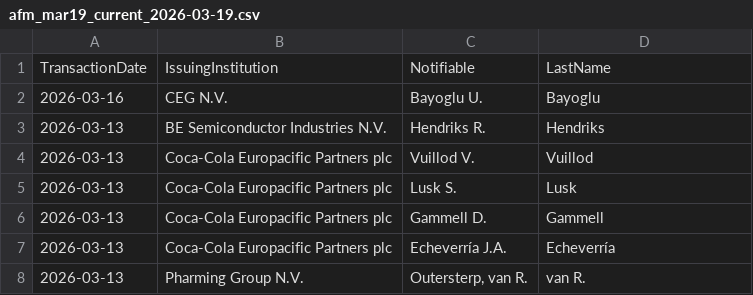
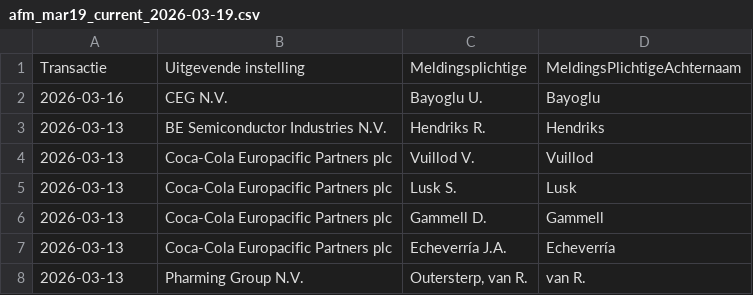
Before and after one commit to Tjeerd22/Wealth-management, a CSV file: audit_inputs/afm_mar19_current_2026-03-19.csv, drawn as a sheet; only a part is shown; removed rows and columns are numbered as before the commit, all else as after; the diff names each change by its address in the sheet, - before the commit and + after, or states it on an @@ line.

```diff
--- a/audit_inputs/afm_mar19_current_2026-03-19.csv
+++ b/audit_inputs/afm_mar19_current_2026-03-19.csv
-row 1: TransactionDate | IssuingInstitution | Notifiable | LastName
+row 1: Transactie | Uitgevende instelling | Meldingsplichtige | MeldingsPlichtigeAchternaam
```
Also changed, not shown: audit_inputs/afm_substantial_current_2026-03-19.csv, 12 other files.
